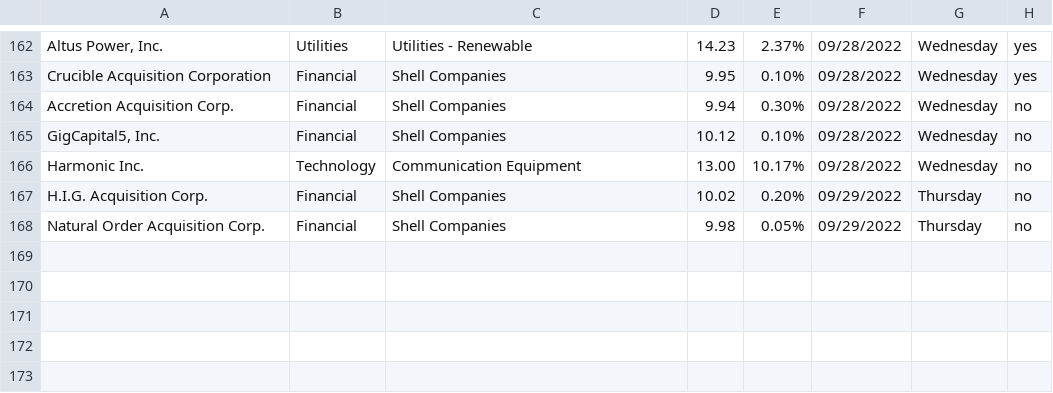
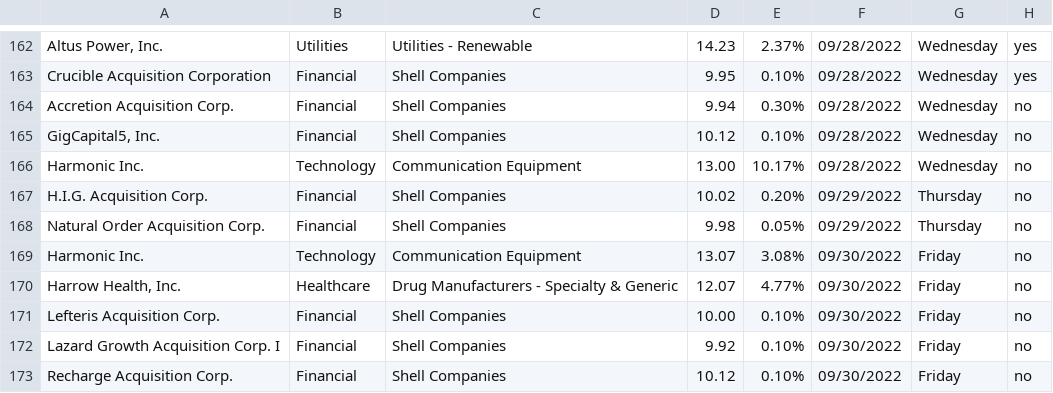
Before and after one commit to Ic3dThi/RecordPennyStocks, a CSV file: Pennystock.csv, drawn as a sheet; only a part is shown, gaps mark what is left out; the diff names each change by its address in the sheet, - before the commit and + after, or states it on an @@ line.

```diff
--- a/Pennystock.csv
+++ b/Pennystock.csv
+row 169: Harmonic Inc. | Technology | Communication Equipment | 13.07 | 3.08% | 09/30/2022 | Friday | no
+row 170: Harrow Health, Inc. | Healthcare | Drug Manufacturers - Specialty & Generic | 12.07 | 4.77% | 09/30/2022 | Friday | no
+row 171: Lefteris Acquisition Corp. | Financial | Shell Companies | 10.00 | 0.10% | 09/30/2022 | Friday | no
+row 172: Lazard Growth Acquisition Corp. I | Financial | Shell Companies | 9.92 | 0.10% | 09/30/2022 | Friday | no
+row 173: Recharge Acquisition Corp. | Financial | Shell Companies | 10.12 | 0.10% | 09/30/2022 | Friday | no
```
